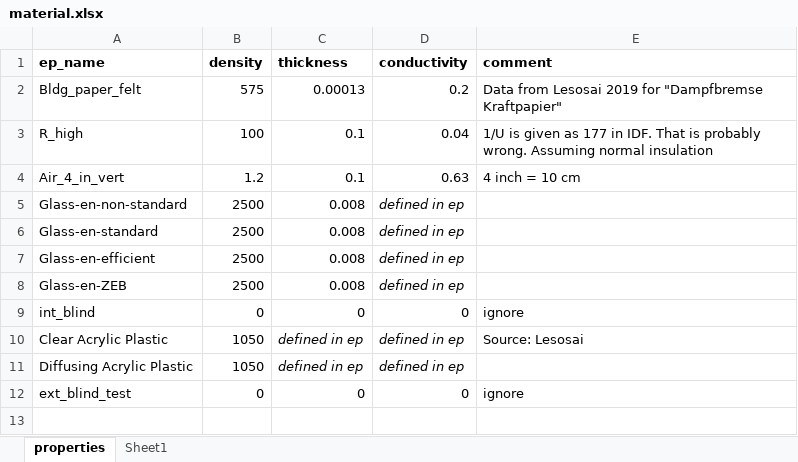
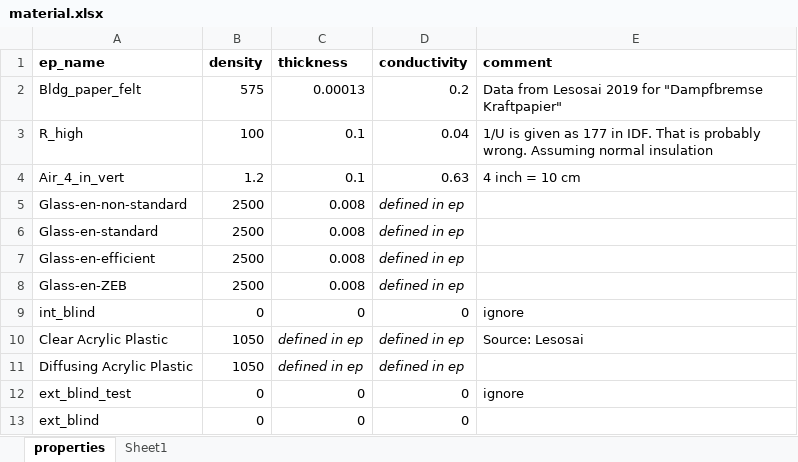
Before and after one commit to NTNU-IndEcol/BuildME, an Excel workbook: data/material.xlsx, sheet properties, drawn as a sheet; values as stored, in another font and other column widths than the file's, no borders; the diff names each change by its address in the sheet, - before the commit and + after, or states it on an @@ line.

Commit message:
adding spefications for exterior blinds

```diff
--- a/data/material.xlsx (sheet properties)
+++ b/data/material.xlsx (sheet properties)
+row 13: ext_blind | 0 | 0 | 0
```
